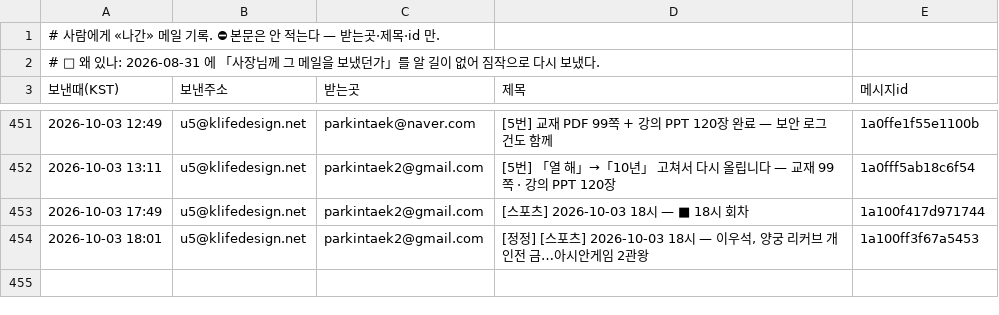
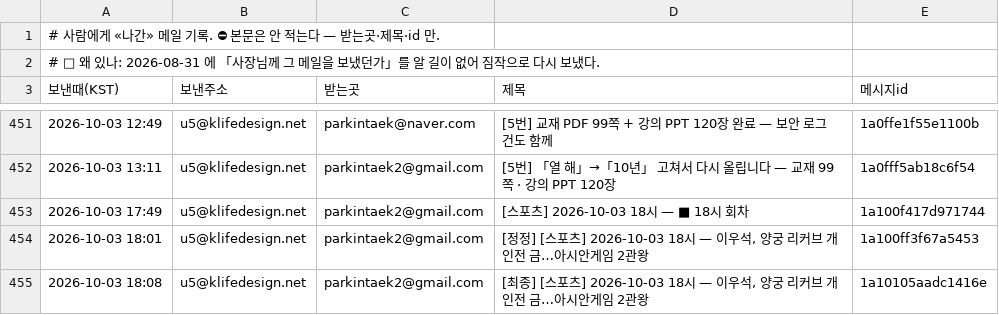
Before and after one commit to parkintaek2-gif/parkintaek2-gif.github.io, a TSV file: docs/보낸메일.tsv, drawn as a sheet; only a part is shown, gaps mark what is left out.

Commit message:
보낸메일 기록 — 2026-10-03 18:08 [최종] [스포츠] 2026-10-03 18시 — 이우석, 양궁 리커브 개인전 금…아시안게

```diff
--- a/docs/보낸메일.tsv
+++ b/docs/보낸메일.tsv
@@ -454 +454,2 @@
 2026-10-03 18:01	u5@klifedesign.net	parkintaek2@gmail.com	[정정] [스포츠] 2026-10-03 18시 — 이우석, 양궁 리커브 개인전 금…아시안게임 2관왕	1a100ff3f67a5453
+2026-10-03 18:08	u5@klifedesign.net	parkintaek2@gmail.com	[최종] [스포츠] 2026-10-03 18시 — 이우석, 양궁 리커브 개인전 금…아시안게임 2관왕	1a10105aadc1416e
```
